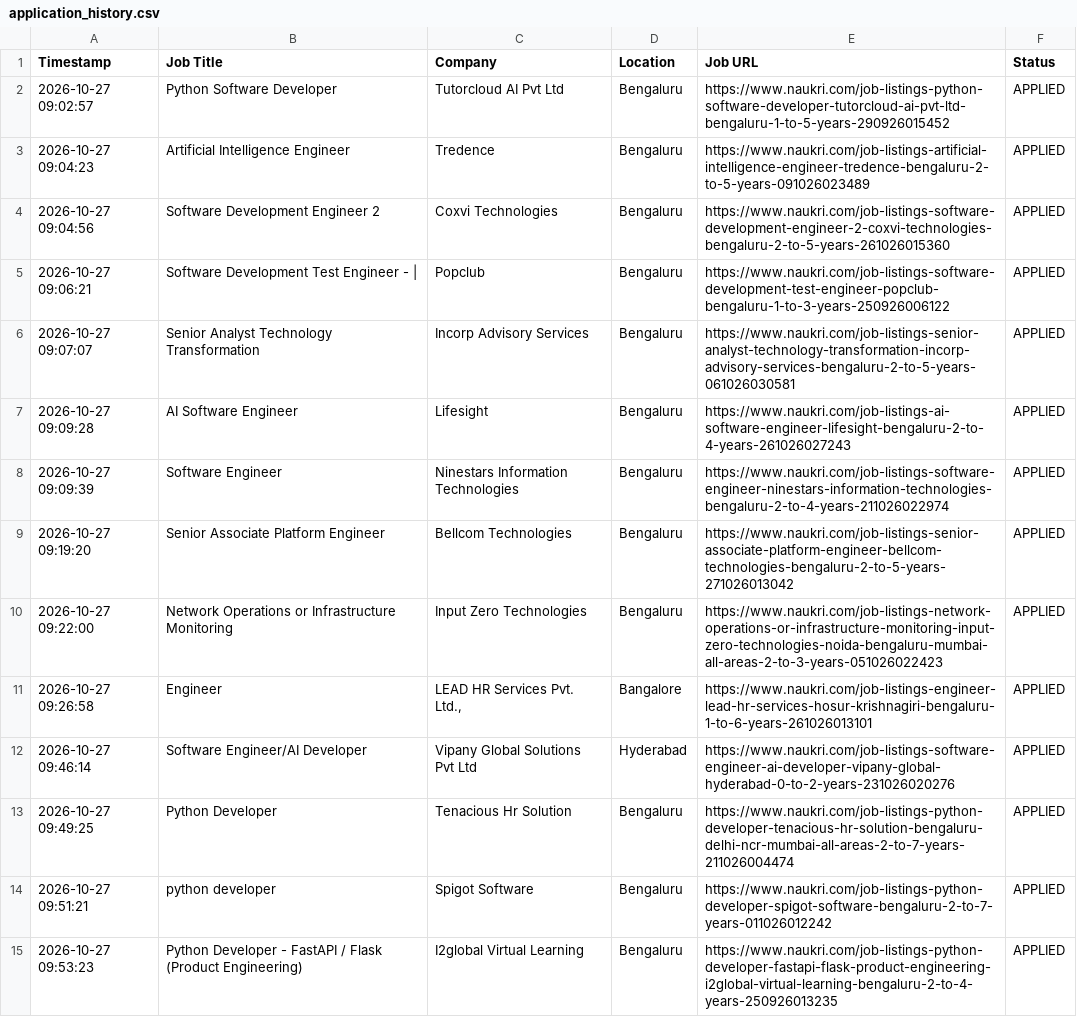
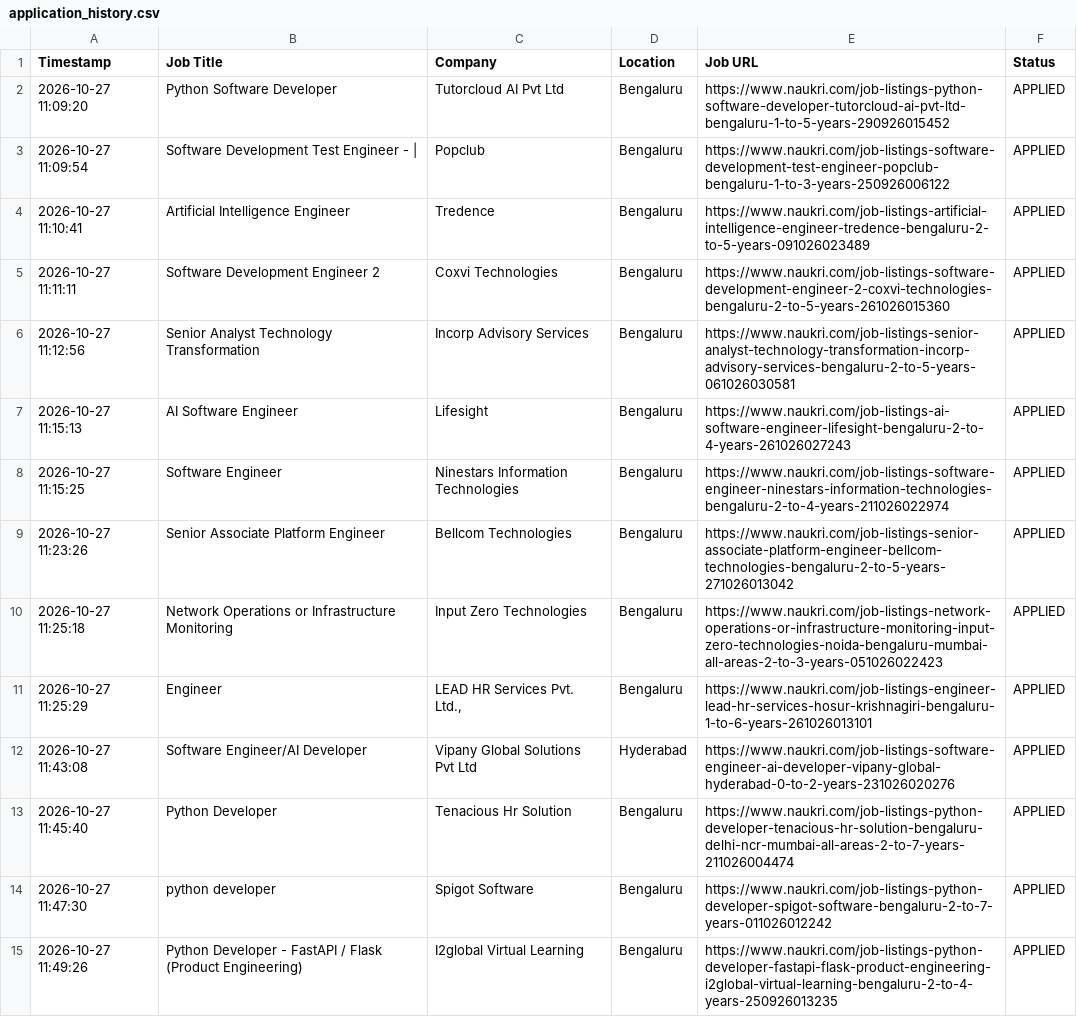
Before and after one commit to gokulKrishna15/job, a CSV file: logs/application_history.csv, drawn as a sheet; only a part is shown; removed rows and columns are numbered as before the commit, all else as after; the diff covers the shown part only; the diff names each change by its address in the sheet, - before the commit and + after, or states it on an @@ line.

```diff
--- a/logs/application_history.csv
+++ b/logs/application_history.csv
-A2 (Timestamp): 2026-10-27 09:02:57
+A2 (Timestamp): 2026-10-27 11:09:20
+row 3: 2026-10-27 11:09:54 | Software Development Test Engineer - | | Popclub | Bengaluru | https://www.naukri.com/job-listings-software-development-test-engineer-popclub-bengaluru-1-to-3-years-250926006122 | APPLIED
-A4 (Timestamp): 2026-10-27 09:04:23
+A4 (Timestamp): 2026-10-27 11:10:41
-A5 (Timestamp): 2026-10-27 09:04:56
+A5 (Timestamp): 2026-10-27 11:11:11
-row 5: 2026-10-27 09:06:21 | Software Development Test Engineer - | | Popclub | Bengaluru | https://www.naukri.com/job-listings-software-development-test-engineer-popclub-bengaluru-1-to-3-years-250926006122 | APPLIED
-A6 (Timestamp): 2026-10-27 09:07:07
+A6 (Timestamp): 2026-10-27 11:12:56
-A7 (Timestamp): 2026-10-27 09:09:28
+A7 (Timestamp): 2026-10-27 11:15:13
-A8 (Timestamp): 2026-10-27 09:09:39
+A8 (Timestamp): 2026-10-27 11:15:25
-A9 (Timestamp): 2026-10-27 09:19:20
+A9 (Timestamp): 2026-10-27 11:23:26
-A10 (Timestamp): 2026-10-27 09:22:00
+A10 (Timestamp): 2026-10-27 11:25:18
-A11 (Timestamp): 2026-10-27 09:26:58
+A11 (Timestamp): 2026-10-27 11:25:29
-D11 (Location): Bangalore
+D11 (Location): Bengaluru
-A12 (Timestamp): 2026-10-27 09:46:14
+A12 (Timestamp): 2026-10-27 11:43:08
-A13 (Timestamp): 2026-10-27 09:49:25
+A13 (Timestamp): 2026-10-27 11:45:40
-A14 (Timestamp): 2026-10-27 09:51:21
+A14 (Timestamp): 2026-10-27 11:47:30
-A15 (Timestamp): 2026-10-27 09:53:23
+A15 (Timestamp): 2026-10-27 11:49:26
```
Also changed, not shown: 3 added rows, 3 removed rows and 33 edited cells elsewhere in this file, logs/skipped_jobs.csv, 5 other files.
